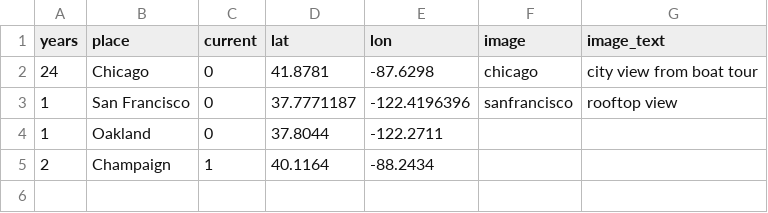
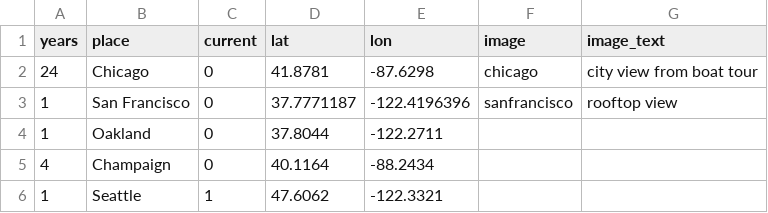
Before and after one commit to vincentpham1991/vincentpham1991.github.io, a CSV file: blog/usa_travels/citieslived.csv, drawn as a sheet.

```diff
--- a/blog/usa_travels/citieslived.csv
+++ b/blog/usa_travels/citieslived.csv
@@ -4,2 +4,3 @@ years,place,current,lat,lon,image,image_text
 1,Oakland,0,37.8044,-122.2711,,
-2,Champaign,1,40.1164,-88.2434,,
+4,Champaign,0,40.1164,-88.2434,,
+1,Seattle,1,47.6062,-122.3321,,
```
Also changed, not shown: blog/usa_travels/placevisited.csv, blog/usa_travels/statesvisited.csv.
